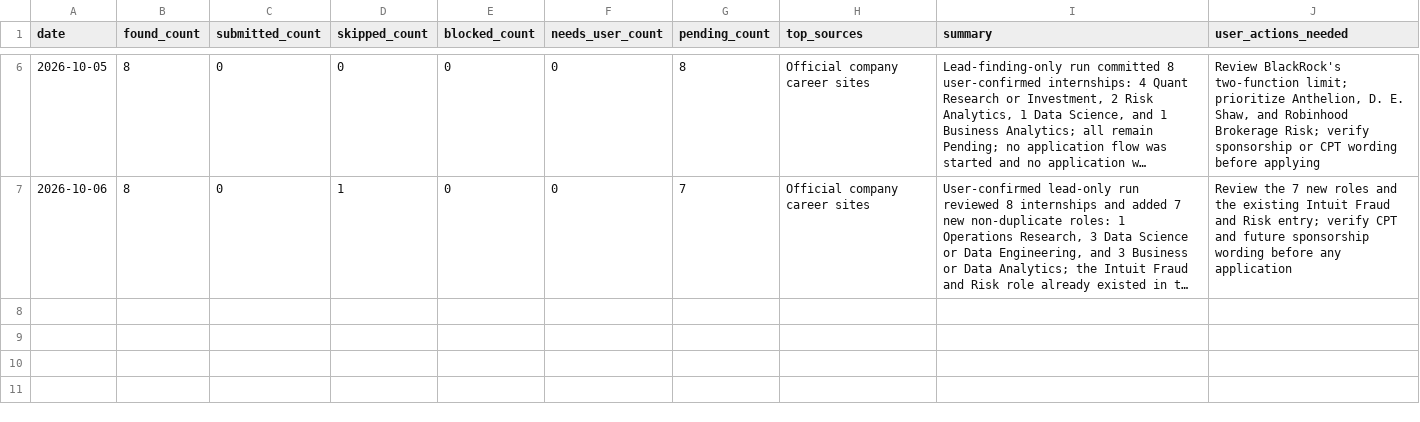
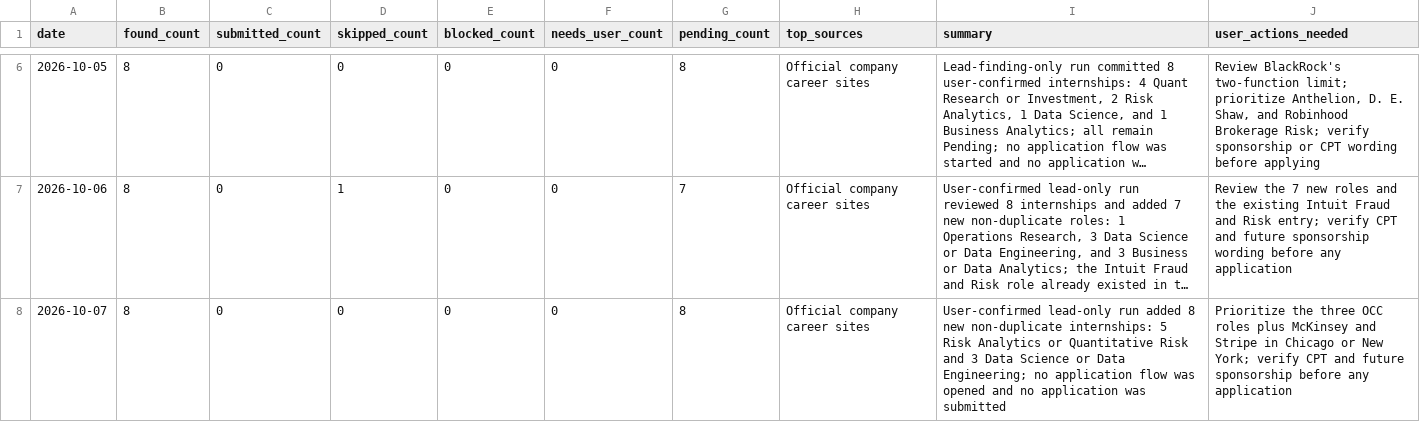
Before and after one commit to YuankaiTao-super/JobHuntBot, a CSV file: dashboard/daily_dashboard.csv, drawn as a sheet; only a part is shown, gaps mark what is left out; long unchanged cells end in …; the diff names each change by its address in the sheet, - before the commit and + after, or states it on an @@ line.

```diff
--- a/dashboard/daily_dashboard.csv
+++ b/dashboard/daily_dashboard.csv
+row 8: 2026-10-07 | 8 | 0 | 0 | 0 | 0 | 8 | Official company career sites | User-confirmed lead-only run added 8 new non-duplicate internships: 5 Risk Analytics or Quantitative Risk and 3 Data Science or Data Engineering; no application flow was opened and no application was submitted | Prioritize the three OCC roles plus McKinsey and Stripe in Chicago or New York; verify CPT and future sponsorship before any application
```
Also changed, not shown: dashboard/job_pool.csv, 1 other file.
